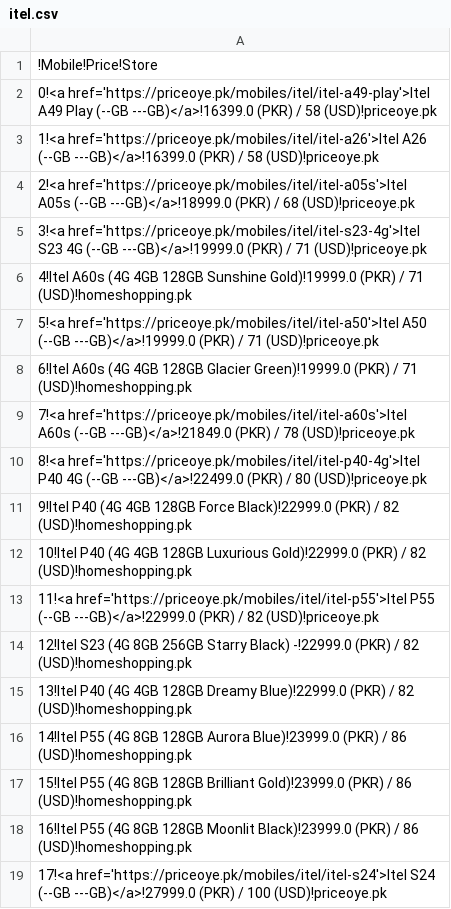
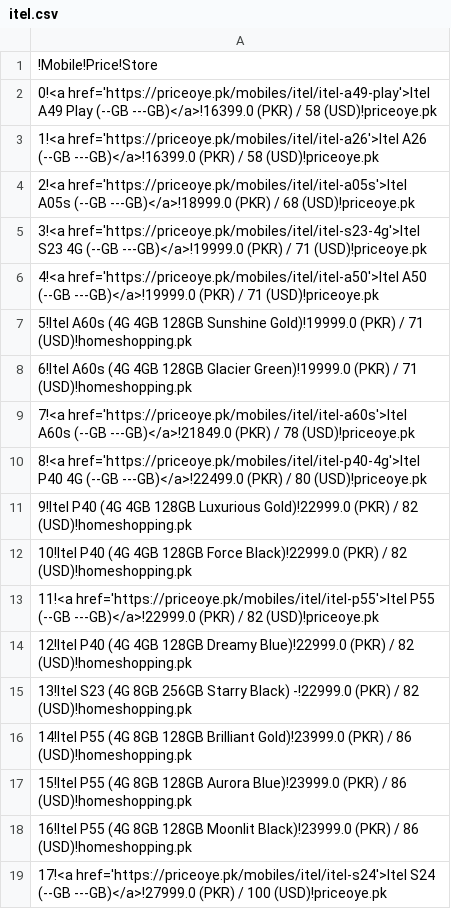
Before and after one commit to maliksuhail/mobileprices, a CSV file: assets/itel/itel.csv, drawn as a sheet.

```diff
--- a/assets/itel/itel.csv
+++ b/assets/itel/itel.csv
@@ -5,4 +5,4 @@
 3!<a href='https://priceoye.pk/mobiles/itel/itel-s23-4g'>Itel S23 4G (--GB ---GB)</a>!19999.0 (PKR) / 71 (USD)!priceoye.pk
-4!Itel A60s (4G 4GB 128GB Sunshine Gold)!19999.0 (PKR) / 71 (USD)!homeshopping.pk
-5!<a href='https://priceoye.pk/mobiles/itel/itel-a50'>Itel A50 (--GB ---GB)</a>!19999.0 (PKR) / 71 (USD)!priceoye.pk
+4!<a href='https://priceoye.pk/mobiles/itel/itel-a50'>Itel A50 (--GB ---GB)</a>!19999.0 (PKR) / 71 (USD)!priceoye.pk
+5!Itel A60s (4G 4GB 128GB Sunshine Gold)!19999.0 (PKR) / 71 (USD)!homeshopping.pk
 6!Itel A60s (4G 4GB 128GB Glacier Green)!19999.0 (PKR) / 71 (USD)!homeshopping.pk
@@ -10,9 +10,9 @@
 8!<a href='https://priceoye.pk/mobiles/itel/itel-p40-4g'>Itel P40 4G (--GB ---GB)</a>!22499.0 (PKR) / 80 (USD)!priceoye.pk
-9!Itel P40 (4G 4GB 128GB Force Black)!22999.0 (PKR) / 82 (USD)!homeshopping.pk
-10!Itel P40 (4G 4GB 128GB Luxurious Gold)!22999.0 (PKR) / 82 (USD)!homeshopping.pk
+9!Itel P40 (4G 4GB 128GB Luxurious Gold)!22999.0 (PKR) / 82 (USD)!homeshopping.pk
+10!Itel P40 (4G 4GB 128GB Force Black)!22999.0 (PKR) / 82 (USD)!homeshopping.pk
 11!<a href='https://priceoye.pk/mobiles/itel/itel-p55'>Itel P55 (--GB ---GB)</a>!22999.0 (PKR) / 82 (USD)!priceoye.pk
-12!Itel S23 (4G 8GB 256GB Starry Black) -!22999.0 (PKR) / 82 (USD)!homeshopping.pk
-13!Itel P40 (4G 4GB 128GB Dreamy Blue)!22999.0 (PKR) / 82 (USD)!homeshopping.pk
-14!Itel P55 (4G 8GB 128GB Aurora Blue)!23999.0 (PKR) / 86 (USD)!homeshopping.pk
-15!Itel P55 (4G 8GB 128GB Brilliant Gold)!23999.0 (PKR) / 86 (USD)!homeshopping.pk
+12!Itel P40 (4G 4GB 128GB Dreamy Blue)!22999.0 (PKR) / 82 (USD)!homeshopping.pk
+13!Itel S23 (4G 8GB 256GB Starry Black) -!22999.0 (PKR) / 82 (USD)!homeshopping.pk
+14!Itel P55 (4G 8GB 128GB Brilliant Gold)!23999.0 (PKR) / 86 (USD)!homeshopping.pk
+15!Itel P55 (4G 8GB 128GB Aurora Blue)!23999.0 (PKR) / 86 (USD)!homeshopping.pk
 16!Itel P55 (4G 8GB 128GB Moonlit Black)!23999.0 (PKR) / 86 (USD)!homeshopping.pk
```
Also changed, not shown: assets/apple/apple.csv, assets/infinix/infinix.csv, 47 other files.
